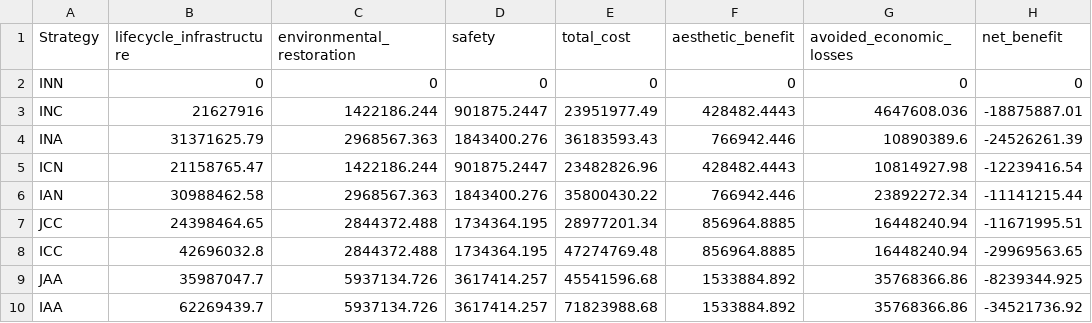
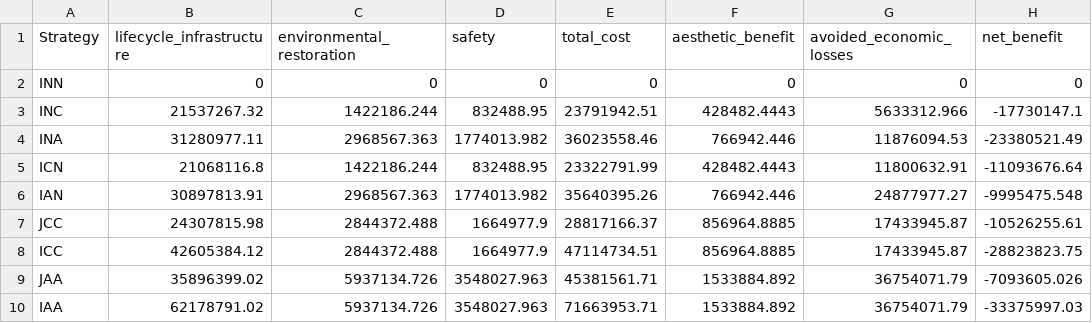
Before and after one commit to narslab/project-groundwork, a CSV file: results/outcomes/Sensitivity2/npv_cost_loss_benefit_relative_alpha=0.6.csv, drawn as a sheet.

```diff
--- a/results/outcomes/Sensitivity2/npv_cost_loss_benefit_relative_alpha=0.6.csv
+++ b/results/outcomes/Sensitivity2/npv_cost_loss_benefit_relative_alpha=0.6.csv
@@ -2,9 +2,9 @@ Strategy,lifecycle_infrastructure,environmental_restoration,safety,total_cost,ae
 INN,0,0,0,0,0,0,0
-INC,21627916,1422186.244,901875.2447,23951977.49,428482.4443,4647608.036,-18875887.01
-INA,31371625.79,2968567.363,1843400.276,36183593.43,766942.446,10890389.6,-24526261.39
-ICN,21158765.47,1422186.244,901875.2447,23482826.96,428482.4443,10814927.98,-12239416.54
-IAN,30988462.58,2968567.363,1843400.276,35800430.22,766942.446,23892272.34,-11141215.44
-JCC,24398464.65,2844372.488,1734364.195,28977201.34,856964.8885,16448240.94,-11671995.51
-ICC,42696032.8,2844372.488,1734364.195,47274769.48,856964.8885,16448240.94,-29969563.65
-JAA,35987047.7,5937134.726,3617414.257,45541596.68,1533884.892,35768366.86,-8239344.925
-IAA,62269439.7,5937134.726,3617414.257,71823988.68,1533884.892,35768366.86,-34521736.92
+INC,21537267.32,1422186.244,832488.95,23791942.51,428482.4443,5633312.966,-17730147.1
+INA,31280977.11,2968567.363,1774013.982,36023558.46,766942.446,11876094.53,-23380521.49
+ICN,21068116.8,1422186.244,832488.95,23322791.99,428482.4443,11800632.91,-11093676.64
+IAN,30897813.91,2968567.363,1774013.982,35640395.26,766942.446,24877977.27,-9995475.548
+JCC,24307815.98,2844372.488,1664977.9,28817166.37,856964.8885,17433945.87,-10526255.61
+ICC,42605384.12,2844372.488,1664977.9,47114734.51,856964.8885,17433945.87,-28823823.75
+JAA,35896399.02,5937134.726,3548027.963,45381561.71,1533884.892,36754071.79,-7093605.026
+IAA,62178791.02,5937134.726,3548027.963,71663953.71,1533884.892,36754071.79,-33375997.03
```
Also changed, not shown: results/outcomes/Benefit/Analyze result/ npv_benefit.csv, results/outcomes/Sensitivity2/npv_cost_loss_benefit_alpha=0.6.csv, 1 other file.
